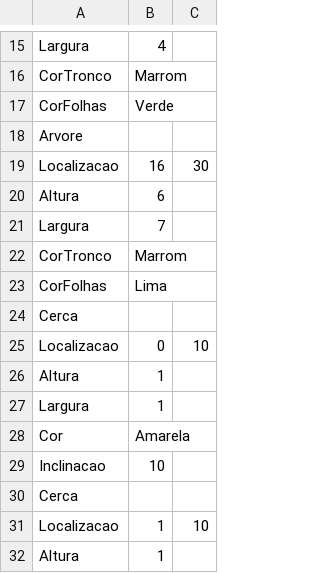
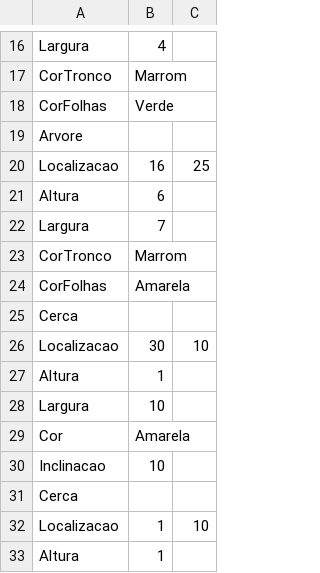
Before and after one commit to HenriqueCansi/CompGrafica-1, a CSV file: entrada.csv, drawn as a sheet; only a part is shown, gaps mark what is left out; the diff covers the shown part only.

```diff
--- a/entrada.csv
+++ b/entrada.csv
@@ -18,3 +19,3 @@ CorFolhas;Verde;
 Arvore;
-Localizacao;16;30;
+Localizacao;16;25;
 Altura;6;
@@ -22,7 +23,7 @@ Largura;7;
 CorTronco;Marrom;
-CorFolhas;Lima;
+CorFolhas;Amarela;
 Cerca;
-Localizacao;0;10;
+Localizacao;30;10;
 Altura;1;
-Largura;1;
+Largura;10;
 Cor;Amarela;
```
Also changed, not shown: 7 added rows and 5 edited cells elsewhere in this file, 27 other files.
